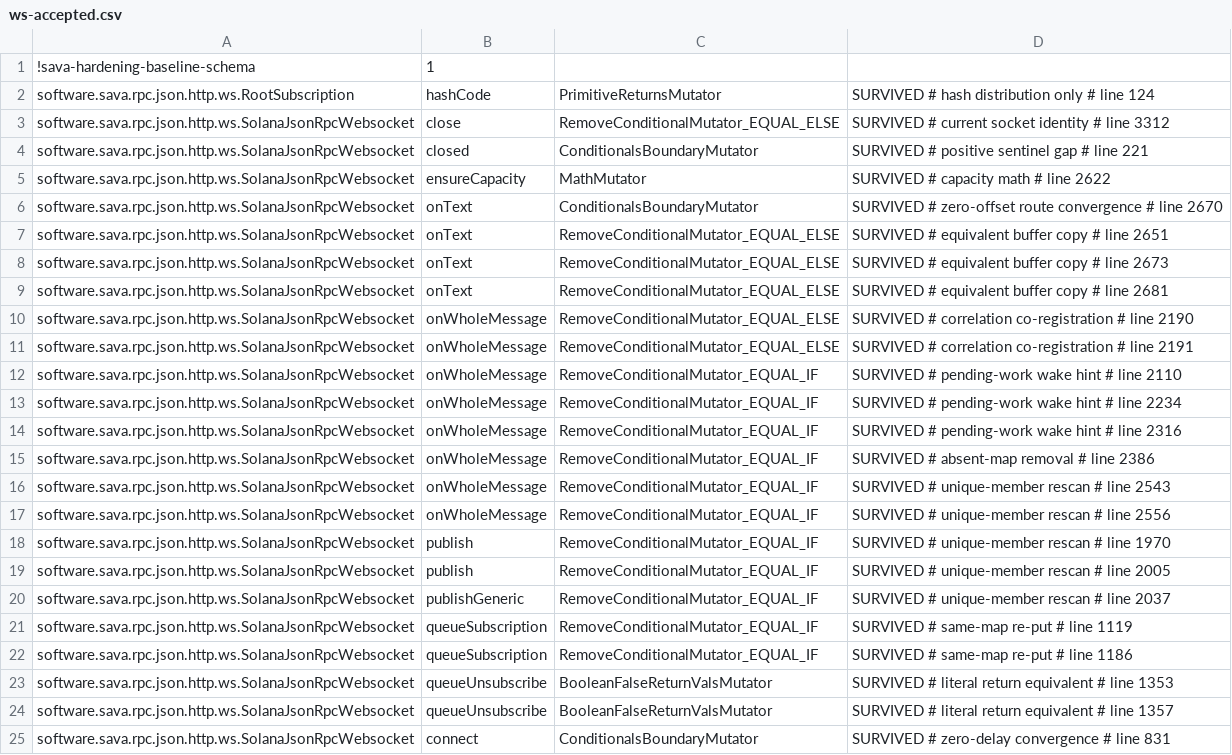
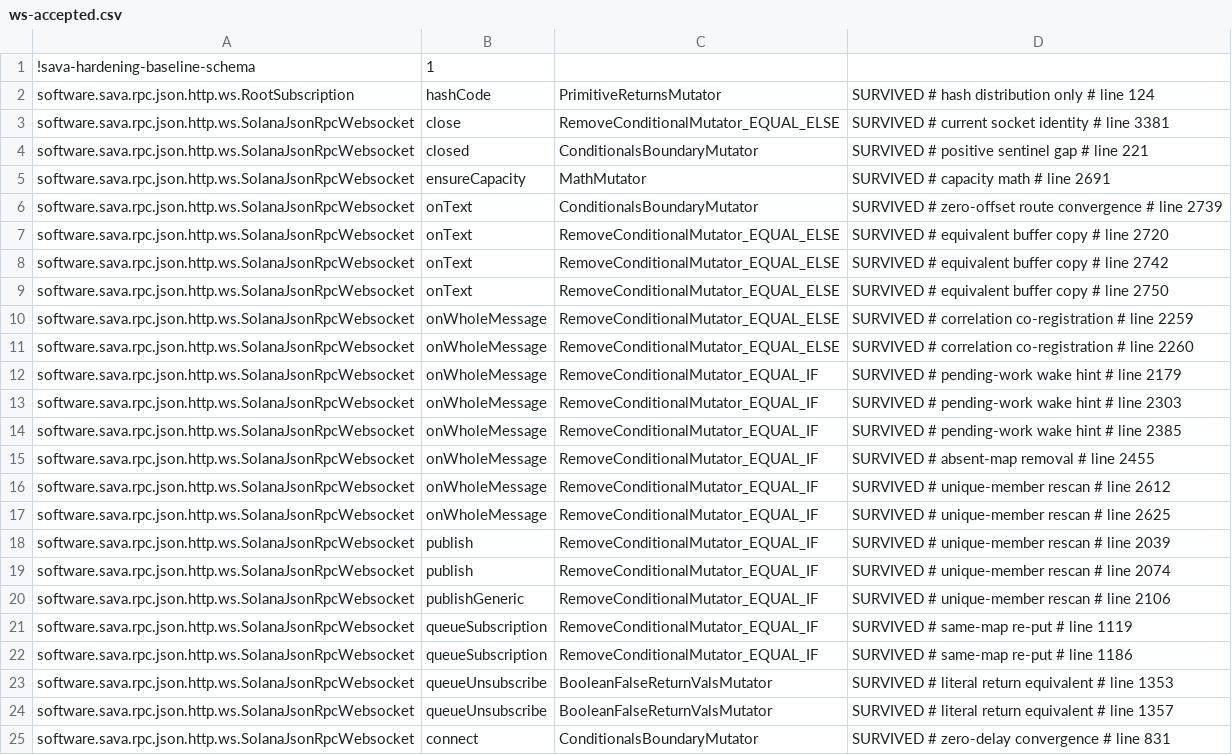
Before and after one commit to sava-software/sava, a CSV file: sava-rpc/config/pitest/ws-accepted.csv, drawn as a sheet; only a part is shown; the diff covers the shown part only.

Commit message:
chore(hardening): retag the ws baseline lines the slice subscriptions moved
The sliced account, program and keyed program subscriptions insert 69 lines before
slotSubscribe, so 46 of the 69 accepted SolanaJsonRpcWebsocket rows pointed at lines no
longer holding their mutant. pitestWsBaselineRetag, on a fresh history-free report, moved
each by 69 and kept every row. Its nearest-line fallback crossed two labels on the
onWholeMessage ConditionalsBoundaryMutator key, leaving `positive request-id domain` on the
saturated-add line and `saturated-add equality` on the request-id check; those two tags are
swapped back by hand, as the 2026-10-07 rotations were. Every tag now names a line with a
surviving mutant of its key, and every shift is 0 or 69.

```diff
--- a/sava-rpc/config/pitest/ws-accepted.csv
+++ b/sava-rpc/config/pitest/ws-accepted.csv
@@ -2,20 +2,20 @@
 software.sava.rpc.json.http.ws.RootSubscription,hashCode,PrimitiveReturnsMutator,SURVIVED # hash distribution only # line 124
-software.sava.rpc.json.http.ws.SolanaJsonRpcWebsocket,close,RemoveConditionalMutator_EQUAL_ELSE,SURVIVED # current socket identity # line 3312
+software.sava.rpc.json.http.ws.SolanaJsonRpcWebsocket,close,RemoveConditionalMutator_EQUAL_ELSE,SURVIVED # current socket identity # line 3381
 software.sava.rpc.json.http.ws.SolanaJsonRpcWebsocket,closed,ConditionalsBoundaryMutator,SURVIVED # positive sentinel gap # line 221
-software.sava.rpc.json.http.ws.SolanaJsonRpcWebsocket,ensureCapacity,MathMutator,SURVIVED # capacity math # line 2622
-software.sava.rpc.json.http.ws.SolanaJsonRpcWebsocket,onText,ConditionalsBoundaryMutator,SURVIVED # zero-offset route convergence # line 2670
-software.sava.rpc.json.http.ws.SolanaJsonRpcWebsocket,onText,RemoveConditionalMutator_EQUAL_ELSE,SURVIVED # equivalent buffer copy # line 2651
-software.sava.rpc.json.http.ws.SolanaJsonRpcWebsocket,onText,RemoveConditionalMutator_EQUAL_ELSE,SURVIVED # equivalent buffer copy # line 2673
-software.sava.rpc.json.http.ws.SolanaJsonRpcWebsocket,onText,RemoveConditionalMutator_EQUAL_ELSE,SURVIVED # equivalent buffer copy # line 2681
-software.sava.rpc.json.http.ws.SolanaJsonRpcWebsocket,onWholeMessage,RemoveConditionalMutator_EQUAL_ELSE,SURVIVED # correlation co-registration # line 2190
-software.sava.rpc.json.http.ws.SolanaJsonRpcWebsocket,onWholeMessage,RemoveConditionalMutator_EQUAL_ELSE,SURVIVED # correlation co-registration # line 2191
-software.sava.rpc.json.http.ws.SolanaJsonRpcWebsocket,onWholeMessage,RemoveConditionalMutator_EQUAL_IF,SURVIVED # pending-work wake hint # line 2110
-software.sava.rpc.json.http.ws.SolanaJsonRpcWebsocket,onWholeMessage,RemoveConditionalMutator_EQUAL_IF,SURVIVED # pending-work wake hint # line 2234
-software.sava.rpc.json.http.ws.SolanaJsonRpcWebsocket,onWholeMessage,RemoveConditionalMutator_EQUAL_IF,SURVIVED # pending-work wake hint # line 2316
-software.sava.rpc.json.http.ws.SolanaJsonRpcWebsocket,onWholeMessage,RemoveConditionalMutator_EQUAL_IF,SURVIVED # absent-map removal # line 2386
-software.sava.rpc.json.http.ws.SolanaJsonRpcWebsocket,onWholeMessage,RemoveConditionalMutator_EQUAL_IF,SURVIVED # unique-member rescan # line 2543
-software.sava.rpc.json.http.ws.SolanaJsonRpcWebsocket,onWholeMessage,RemoveConditionalMutator_EQUAL_IF,SURVIVED # unique-member rescan # line 2556
-software.sava.rpc.json.http.ws.SolanaJsonRpcWebsocket,publish,RemoveConditionalMutator_EQUAL_IF,SURVIVED # unique-member rescan # line 1970
-software.sava.rpc.json.http.ws.SolanaJsonRpcWebsocket,publish,RemoveConditionalMutator_EQUAL_IF,SURVIVED # unique-member rescan # line 2005
-software.sava.rpc.json.http.ws.SolanaJsonRpcWebsocket,publishGeneric,RemoveConditionalMutator_EQUAL_IF,SURVIVED # unique-member rescan # line 2037
+software.sava.rpc.json.http.ws.SolanaJsonRpcWebsocket,ensureCapacity,MathMutator,SURVIVED # capacity math # line 2691
+software.sava.rpc.json.http.ws.SolanaJsonRpcWebsocket,onText,ConditionalsBoundaryMutator,SURVIVED # zero-offset route convergence # line 2739
+software.sava.rpc.json.http.ws.SolanaJsonRpcWebsocket,onText,RemoveConditionalMutator_EQUAL_ELSE,SURVIVED # equivalent buffer copy # line 2720
+software.sava.rpc.json.http.ws.SolanaJsonRpcWebsocket,onText,RemoveConditionalMutator_EQUAL_ELSE,SURVIVED # equivalent buffer copy # line 2742
+software.sava.rpc.json.http.ws.SolanaJsonRpcWebsocket,onText,RemoveConditionalMutator_EQUAL_ELSE,SURVIVED # equivalent buffer copy # line 2750
+software.sava.rpc.json.http.ws.SolanaJsonRpcWebsocket,onWholeMessage,RemoveConditionalMutator_EQUAL_ELSE,SURVIVED # correlation co-registration # line 2259
+software.sava.rpc.json.http.ws.SolanaJsonRpcWebsocket,onWholeMessage,RemoveConditionalMutator_EQUAL_ELSE,SURVIVED # correlation co-registration # line 2260
+software.sava.rpc.json.http.ws.SolanaJsonRpcWebsocket,onWholeMessage,RemoveConditionalMutator_EQUAL_IF,SURVIVED # pending-work wake hint # line 2179
+software.sava.rpc.json.http.ws.SolanaJsonRpcWebsocket,onWholeMessage,RemoveConditionalMutator_EQUAL_IF,SURVIVED # pending-work wake hint # line 2303
+software.sava.rpc.json.http.ws.SolanaJsonRpcWebsocket,onWholeMessage,RemoveConditionalMutator_EQUAL_IF,SURVIVED # pending-work wake hint # line 2385
+software.sava.rpc.json.http.ws.SolanaJsonRpcWebsocket,onWholeMessage,RemoveConditionalMutator_EQUAL_IF,SURVIVED # absent-map removal # line 2455
+software.sava.rpc.json.http.ws.SolanaJsonRpcWebsocket,onWholeMessage,RemoveConditionalMutator_EQUAL_IF,SURVIVED # unique-member rescan # line 2612
+software.sava.rpc.json.http.ws.SolanaJsonRpcWebsocket,onWholeMessage,RemoveConditionalMutator_EQUAL_IF,SURVIVED # unique-member rescan # line 2625
+software.sava.rpc.json.http.ws.SolanaJsonRpcWebsocket,publish,RemoveConditionalMutator_EQUAL_IF,SURVIVED # unique-member rescan # line 2039
+software.sava.rpc.json.http.ws.SolanaJsonRpcWebsocket,publish,RemoveConditionalMutator_EQUAL_IF,SURVIVED # unique-member rescan # line 2074
+software.sava.rpc.json.http.ws.SolanaJsonRpcWebsocket,publishGeneric,RemoveConditionalMutator_EQUAL_IF,SURVIVED # unique-member rescan # line 2106
 software.sava.rpc.json.http.ws.SolanaJsonRpcWebsocket,queueSubscription,RemoveConditionalMutator_EQUAL_IF,SURVIVED # same-map re-put # line 1119
```
Also changed, not shown: 30 edited cells elsewhere in this file.
